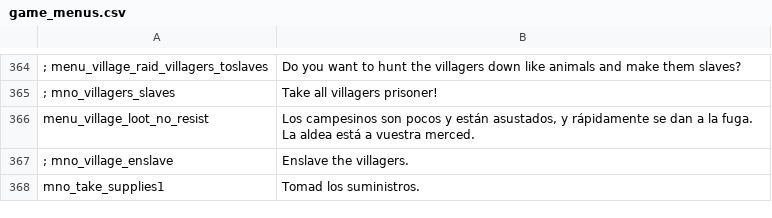
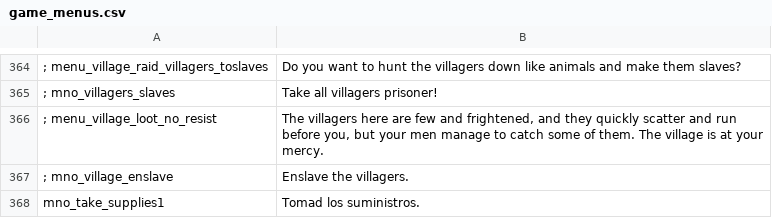
Before and after one commit to FabianoIlCapo/warband-vc-l10n, a CSV file: es/game_menus.csv, drawn as a sheet; only a part is shown, gaps mark what is left out; removed rows and columns are numbered as before the commit, all else as after; the diff covers the shown part only; the diff names each change by its address in the sheet, - before the commit and + after, or states it on an @@ line.

```diff
--- a/es/game_menus.csv
+++ b/es/game_menus.csv
-row 366: menu_village_loot_no_resist | Los campesinos son pocos y están asustados, y rápidamente se dan a la fuga. La aldea está a vuestra merced.
+row 366: ; menu_village_loot_no_resist | The villagers here are few and frightened, and they quickly scatter and run before you, but your men manage to catch some of them. The village is at your mercy.
```
Also changed, not shown: 4 added rows, 2 removed rows and 5 edited cells elsewhere in this file, es/quick_strings.csv, fr/game_menus.csv, 33 other files.
